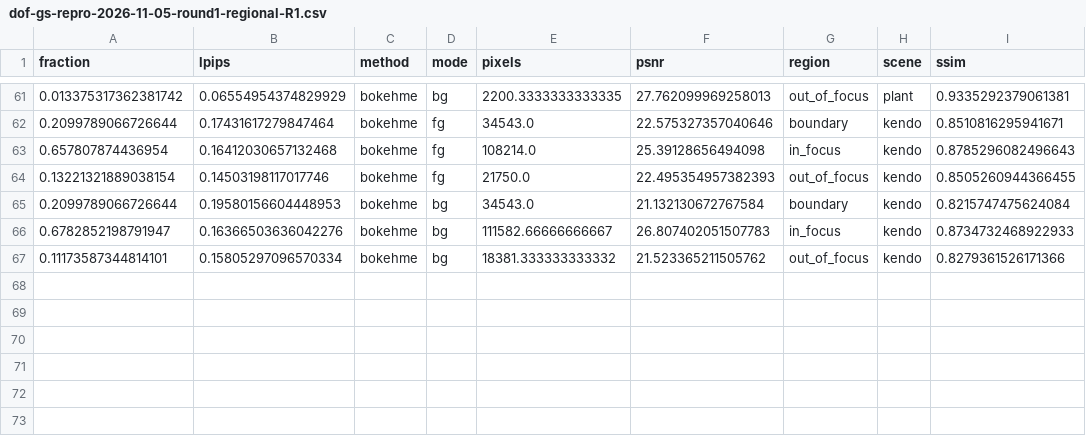
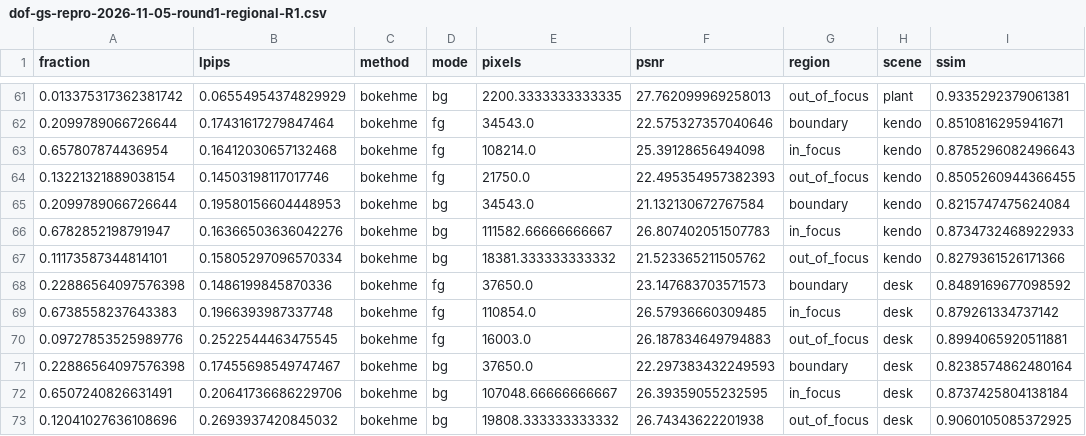
Before and after one commit to mengmcy1/OPPO-depth-guided-video-bokeh, a CSV file: 03_实验记录/records/dof-gs-repro-2026-11-05-round1-regional-R1.csv, drawn as a sheet; only a part is shown, gaps mark what is left out.

```diff
--- a/03_实验记录/records/dof-gs-repro-2026-11-05-round1-regional-R1.csv
+++ b/03_实验记录/records/dof-gs-repro-2026-11-05-round1-regional-R1.csv
@@ -67 +67,7 @@ fraction,lpips,method,mode,pixels,psnr,region,scene,ssim
 0.11173587344814101,0.15805297096570334,bokehme,bg,18381.333333333332,21.523365211505762,out_of_focus,kendo,0.8279361526171366
+0.22886564097576398,0.1486199845870336,bokehme,fg,37650.0,23.147683703571573,boundary,desk,0.8489169677098592
+0.6738558237643383,0.1966393987337748,bokehme,fg,110854.0,26.57936660309485,in_focus,desk,0.879261334737142
+0.09727853525989776,0.2522544463475545,bokehme,fg,16003.0,26.187834649794883,out_of_focus,desk,0.8994065920511881
+0.22886564097576398,0.17455698549747467,bokehme,bg,37650.0,22.297383432249593,boundary,desk,0.8238574862480164
+0.6507240826631491,0.20641736686229706,bokehme,bg,107048.66666666667,26.39359055232595,in_focus,desk,0.8737425804138184
+0.12041027636108696,0.2693937420845032,bokehme,bg,19808.333333333332,26.74343622201938,out_of_focus,desk,0.9060105085372925
```
Also changed, not shown: 03_实验记录/records/dof-gs-repro-2026-11-05-round1-A-and-R0.csv, 03_实验记录/records/dof-gs-repro-2026-11-05-round1-R1-averages.csv, 3 other files.
